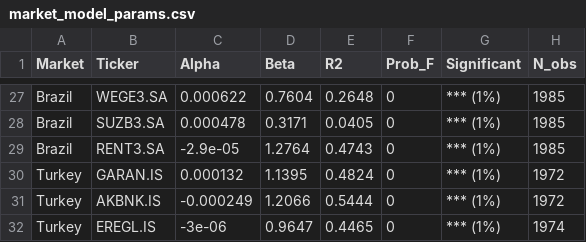
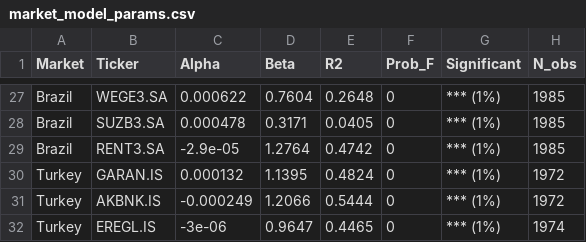
Before and after one commit to malekdhaouadi/asymetrie-information-marches-financiers, a CSV file: output/tables/market_model_params.csv, drawn as a sheet; only a part is shown, gaps mark what is left out.

Commit message:
Calcul de RTA et bid ask spread

```diff
--- a/output/tables/market_model_params.csv
+++ b/output/tables/market_model_params.csv
@@ -28,3 +28,3 @@
 "Brazil","SUZB3.SA",0.000478,0.3171,0.0405,0,"*** (1%)",1985
-"Brazil","RENT3.SA",-2.9e-05,1.2764,0.4743,0,"*** (1%)",1985
+"Brazil","RENT3.SA",-2.9e-05,1.2764,0.4742,0,"*** (1%)",1985
 "Turkey","GARAN.IS",0.000132,1.1395,0.4824,0,"*** (1%)",1972
```
Also changed, not shown: 13 other files.
